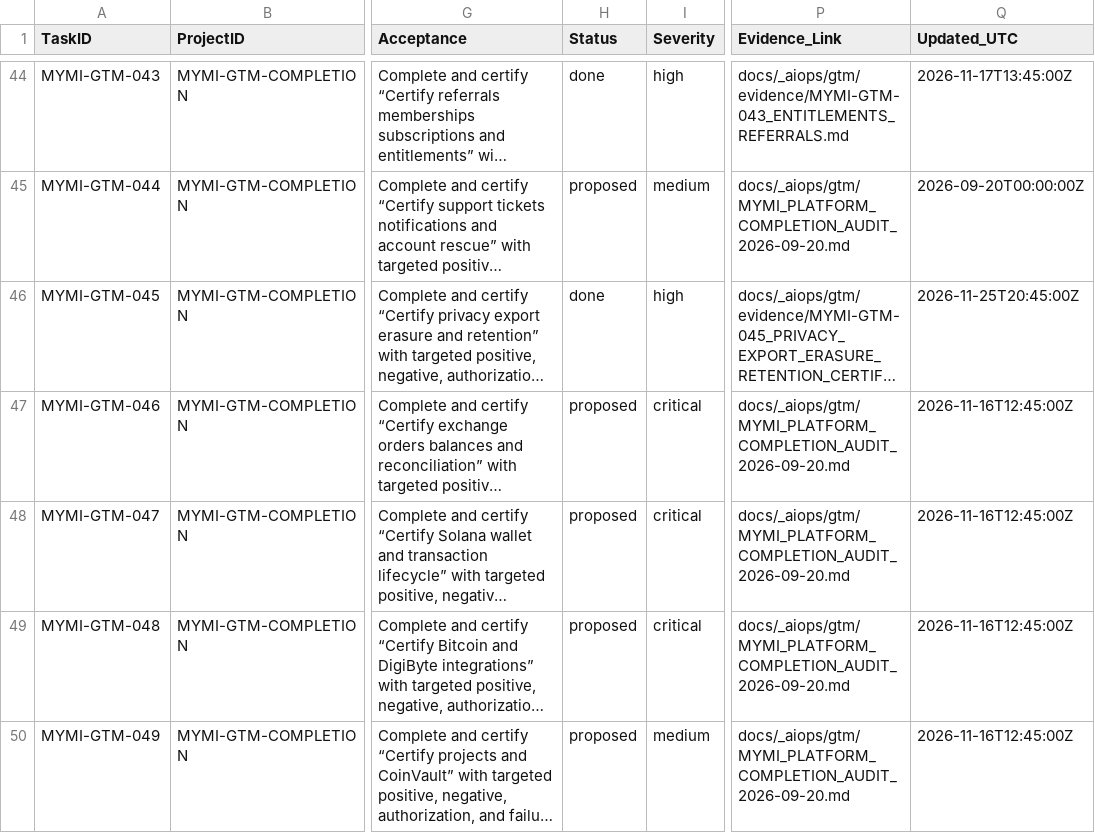
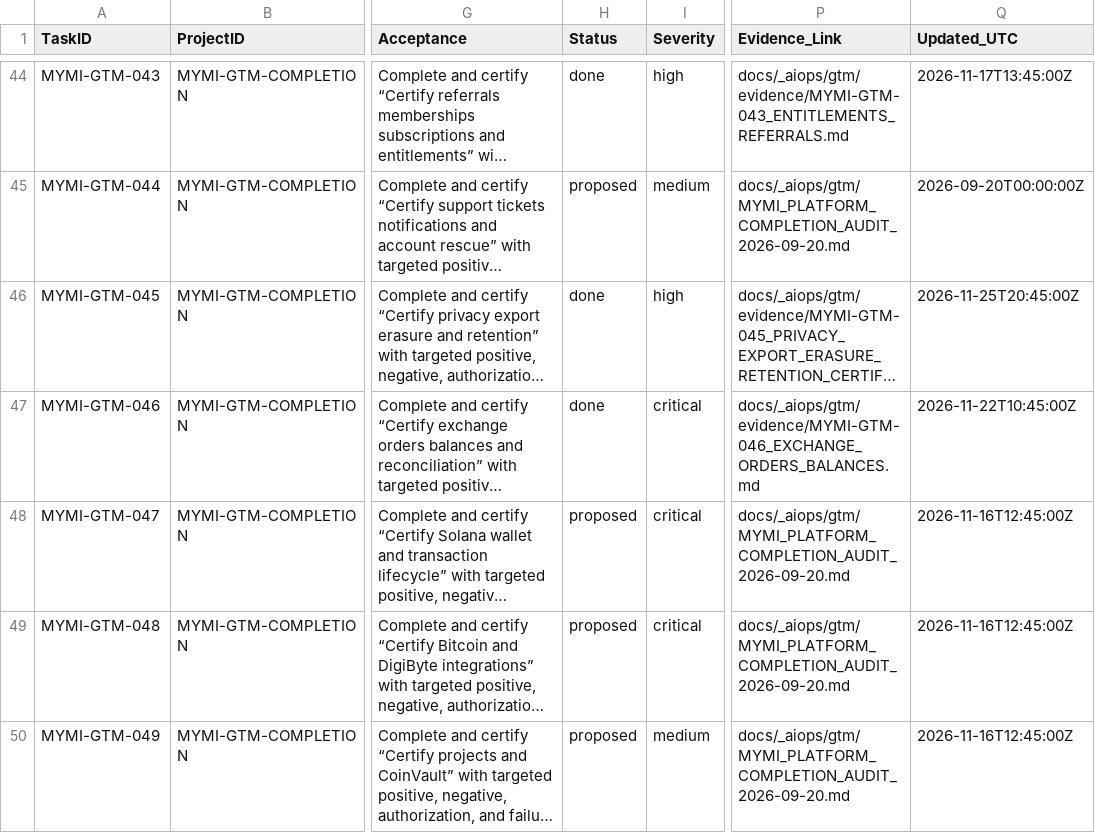
Before and after one commit to MillennialInvestments/MyMIWallet-Next, a CSV file: docs/_aiops/gtm/tasks.csv, drawn as a sheet; only a part is shown, gaps mark what is left out; long unchanged cells end in …; the diff names each change by its address in the sheet, - before the commit and + after, or states it on an @@ line.

Commit message:
feat: certify exchange orders, balances, and reconciliation (MYMI-GTM-046) (#743)
* feat: implement MyMI-AIOps-MCP server (stdio JSON-RPC 2.0)

- Stdio MCP server wrapping MyMI Wallet operations and bridging to centralized TBI AIOps
- Exposes tools: mymi_status, mymi_gtm_tasks, mymi_run_tests, mymi_form_smoke, mymi_command_audit, mymi_model_limit_audit, mymi_privacy_purge, and mymi_aiops_bridge

* feat: certify exchange orders, balances, and reconciliation (MYMI-GTM-046)

- ExchangeService: atomic balance reservation, hold releases, order matching, and reconciliation audit
- Spark command exchange:reconcile extending SafeBaseCommand with JSON/CLI reporting
- Defensive migration 2026-11-22-000100_CreateExchangeOrderTables for orders, balances, trades
- Controller IDOR hardening on ExchangeController buy, sell, orderFetch, cancelOrder, updateOrder, kycReward
- FEATURE_EXCHANGE_TRADING feature flag registered (off by default)
- 17 unit tests in tests/unit/Exchange/ (89 assertions PASS)

---------

Co-authored-by: TBI Solutions <support@timothyburks.com>

```diff
--- a/docs/_aiops/gtm/tasks.csv
+++ b/docs/_aiops/gtm/tasks.csv
-H47 (Status): proposed
+H47 (Status): done
-P47 (Evidence_Link): docs/_aiops/gtm/MYMI_PLATFORM_COMPLETION_AUDIT_2026-09-20.md
+P47 (Evidence_Link): docs/_aiops/gtm/evidence/MYMI-GTM-046_EXCHANGE_ORDERS_BALANCES.md
-Q47 (Updated_UTC): 2026-11-16T12:45:00Z
+Q47 (Updated_UTC): 2026-11-22T10:45:00Z
```
Also changed, not shown: 13 other files.
